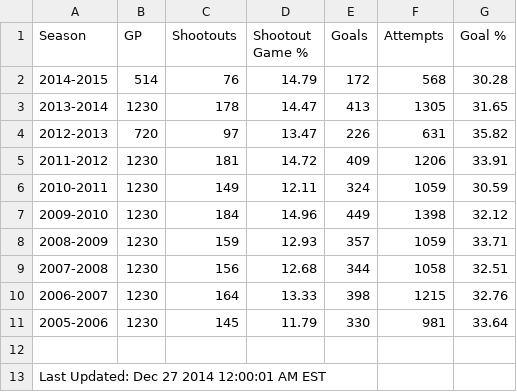
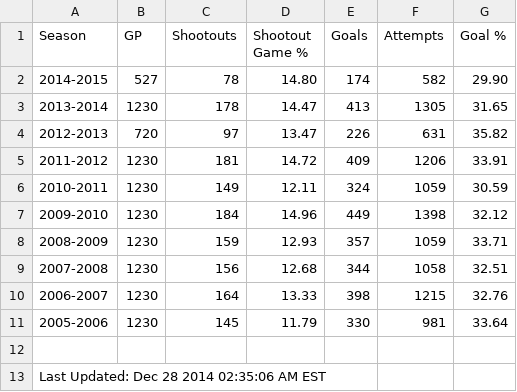
Before and after one commit to pyreking/Shootout, a CSV file: summary/current.csv, drawn as a sheet.

```diff
--- a/summary/current.csv
+++ b/summary/current.csv
@@ -1,3 +1,3 @@
 Season,GP,Shootouts,Shootout Game %,Goals,Attempts,Goal %
-2014-2015,514,76,14.79,172,568,30.28
+2014-2015,527,78,14.80,174,582,29.90
 2013-2014,1230,178,14.47,413,1305,31.65
@@ -12,2 +12,2 @@ Season,GP,Shootouts,Shootout Game %,Goals,Attempts,Goal %
 
-Last Updated: Dec 27 2014 12:00:01 AM EST
+Last Updated: Dec 28 2014 02:35:06 AM EST
```
Also changed, not shown: shots/shots.csv, summary/change_log.csv, 5 other files.
